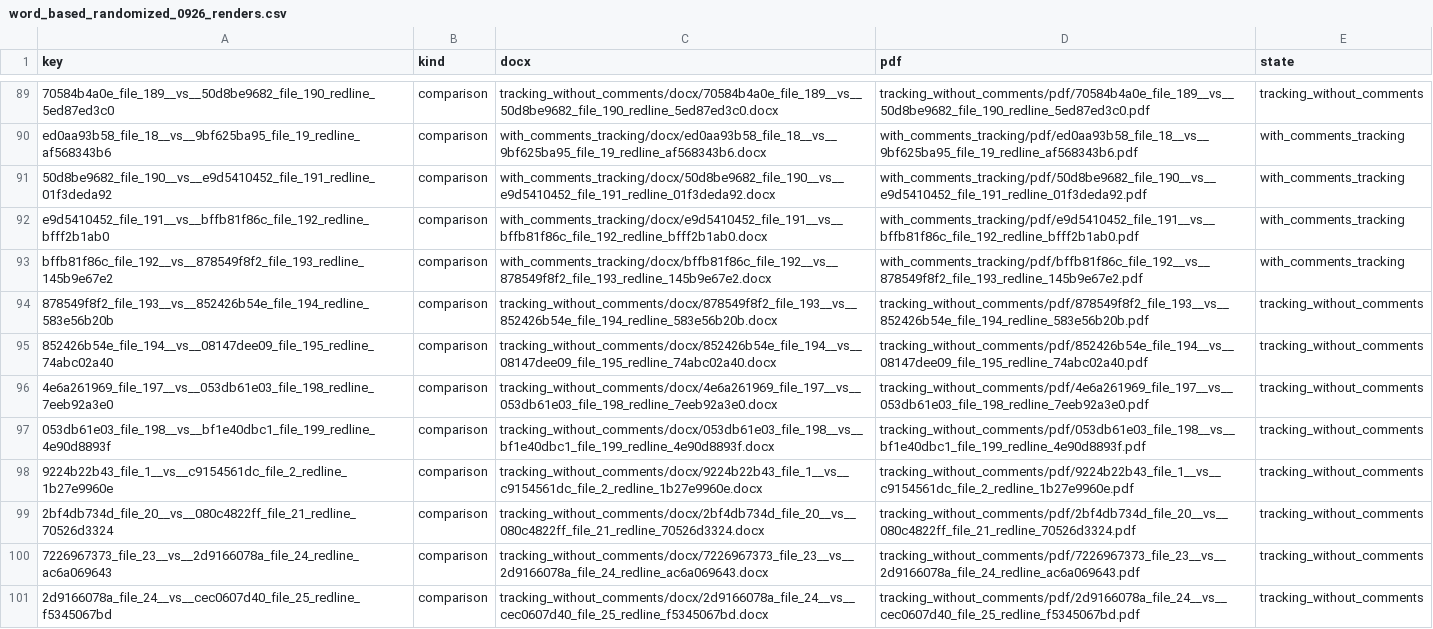
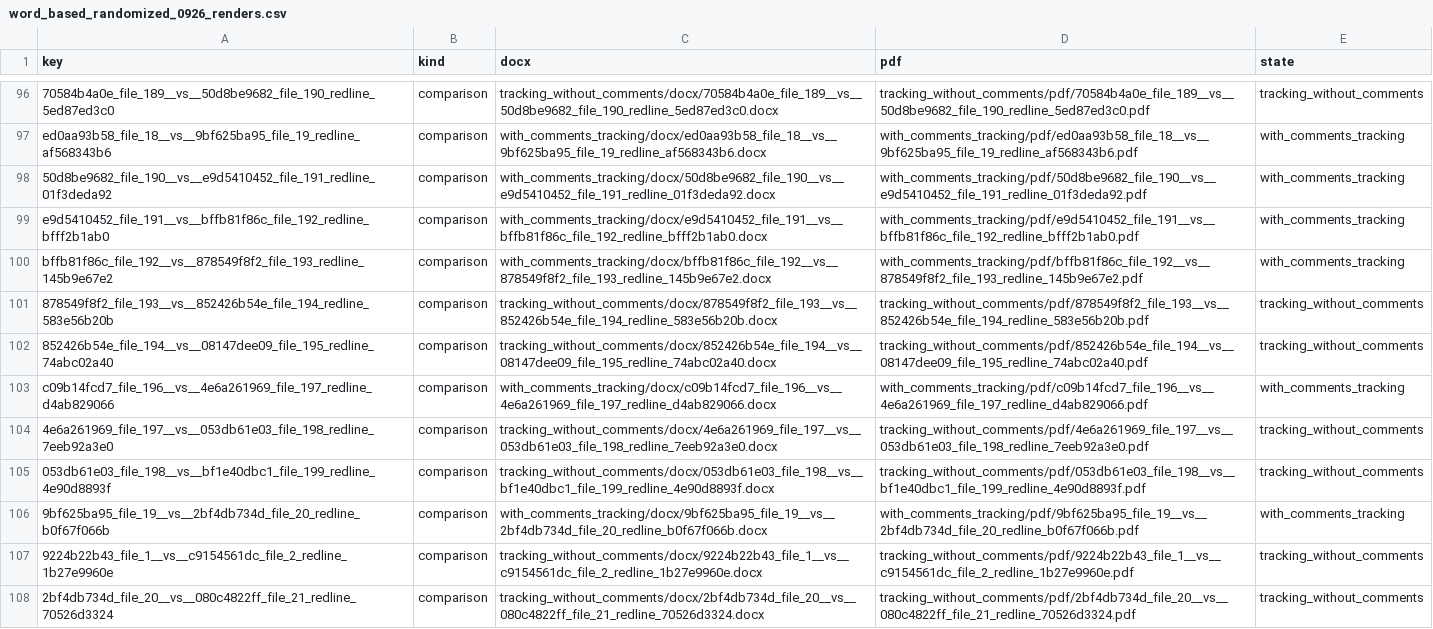
Before and after one commit to jandira-tech/neurotic_docx_bench, a CSV file: corpus/word/pools/word_based_randomized_0926_renders.csv, drawn as a sheet; only a part is shown, gaps mark what is left out; the shorter side is filled out with more unchanged rows; the diff covers the shown part only.

```diff
--- a/corpus/word/pools/word_based_randomized_0926_renders.csv
+++ b/corpus/word/pools/word_based_randomized_0926_renders.csv
@@ -95,4 +102,6 @@ bffb81f86c_file_192__vs__878549f8f2_file_193_redline_145b9e67e2,comparison,with_
 852426b54e_file_194__vs__08147dee09_file_195_redline_74abc02a40,comparison,tracking_without_comments/docx/852426b54e_file_194__vs__08147dee09_file_195_redline_74abc02a40.docx,tracking_without_comments/pdf/852426b54e_file_194__vs__08147dee09_file_195_redline_74abc02a40.pdf,tracking_without_comments
+c09b14fcd7_file_196__vs__4e6a261969_file_197_redline_d4ab829066,comparison,with_comments_tracking/docx/c09b14fcd7_file_196__vs__4e6a261969_file_197_redline_d4ab829066.docx,with_comments_tracking/pdf/c09b14fcd7_file_196__vs__4e6a261969_file_197_redline_d4ab829066.pdf,with_comments_tracking
 4e6a261969_file_197__vs__053db61e03_file_198_redline_7eeb92a3e0,comparison,tracking_without_comments/docx/4e6a261969_file_197__vs__053db61e03_file_198_redline_7eeb92a3e0.docx,tracking_without_comments/pdf/4e6a261969_file_197__vs__053db61e03_file_198_redline_7eeb92a3e0.pdf,tracking_without_comments
 053db61e03_file_198__vs__bf1e40dbc1_file_199_redline_4e90d8893f,comparison,tracking_without_comments/docx/053db61e03_file_198__vs__bf1e40dbc1_file_199_redline_4e90d8893f.docx,tracking_without_comments/pdf/053db61e03_file_198__vs__bf1e40dbc1_file_199_redline_4e90d8893f.pdf,tracking_without_comments
+9bf625ba95_file_19__vs__2bf4db734d_file_20_redline_b0f67f066b,comparison,with_comments_tracking/docx/9bf625ba95_file_19__vs__2bf4db734d_file_20_redline_b0f67f066b.docx,with_comments_tracking/pdf/9bf625ba95_file_19__vs__2bf4db734d_file_20_redline_b0f67f066b.pdf,with_comments_tracking
 9224b22b43_file_1__vs__c9154561dc_file_2_redline_1b27e9960e,comparison,tracking_without_comments/docx/9224b22b43_file_1__vs__c9154561dc_file_2_redline_1b27e9960e.docx,tracking_without_comments/pdf/9224b22b43_file_1__vs__c9154561dc_file_2_redline_1b27e9960e.pdf,tracking_without_comments
```
Also changed, not shown: 11 added rows elsewhere in this file, 33 other files.
